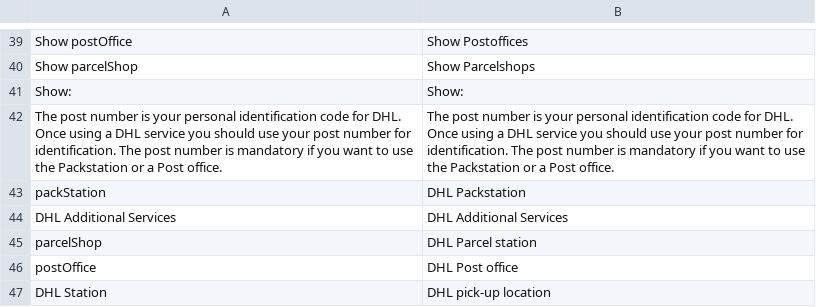
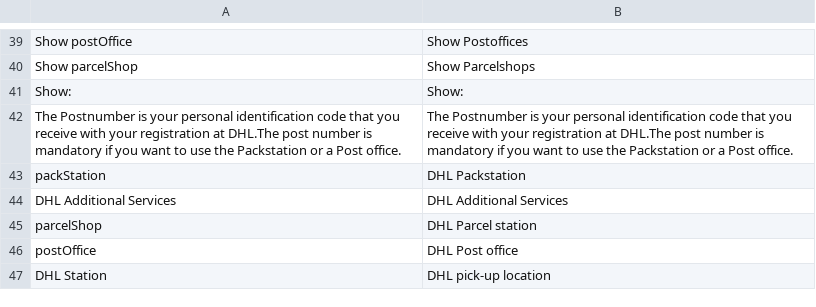
Before and after one commit to netresearch/dhl-location-finder-m1, a CSV file: src/app/locale/en_US/Dhl_LocationFinder.csv, drawn as a sheet; only a part is shown, gaps mark what is left out.

Commit message:
DHLPSF-37: fix styles and translations

```diff
--- a/src/app/locale/en_US/Dhl_LocationFinder.csv
+++ b/src/app/locale/en_US/Dhl_LocationFinder.csv
@@ -41,3 +41,3 @@
 "Show:","Show:"
-"The post number is your personal identification code for DHL. Once using a DHL service you should use your post number for identification. The post number is mandatory if you want to use the Packstation or a Post office.","The post number is your personal identification code for DHL. Once using a DHL service you should use your post number for identification. The post number is mandatory if you want to use the Packstation or a Post office."
+"The Postnumber is your personal identification code that you receive with your registration at DHL.The post number is mandatory if you want to use the Packstation or a Post office.","The Postnumber is your personal identification code that you receive with your registration at DHL.The post number is mandatory if you want to use the Packstation or a Post office."
 "packStation","DHL Packstation"
```
Also changed, not shown: src/app/locale/de_DE/Dhl_LocationFinder.csv, 4 other files.
